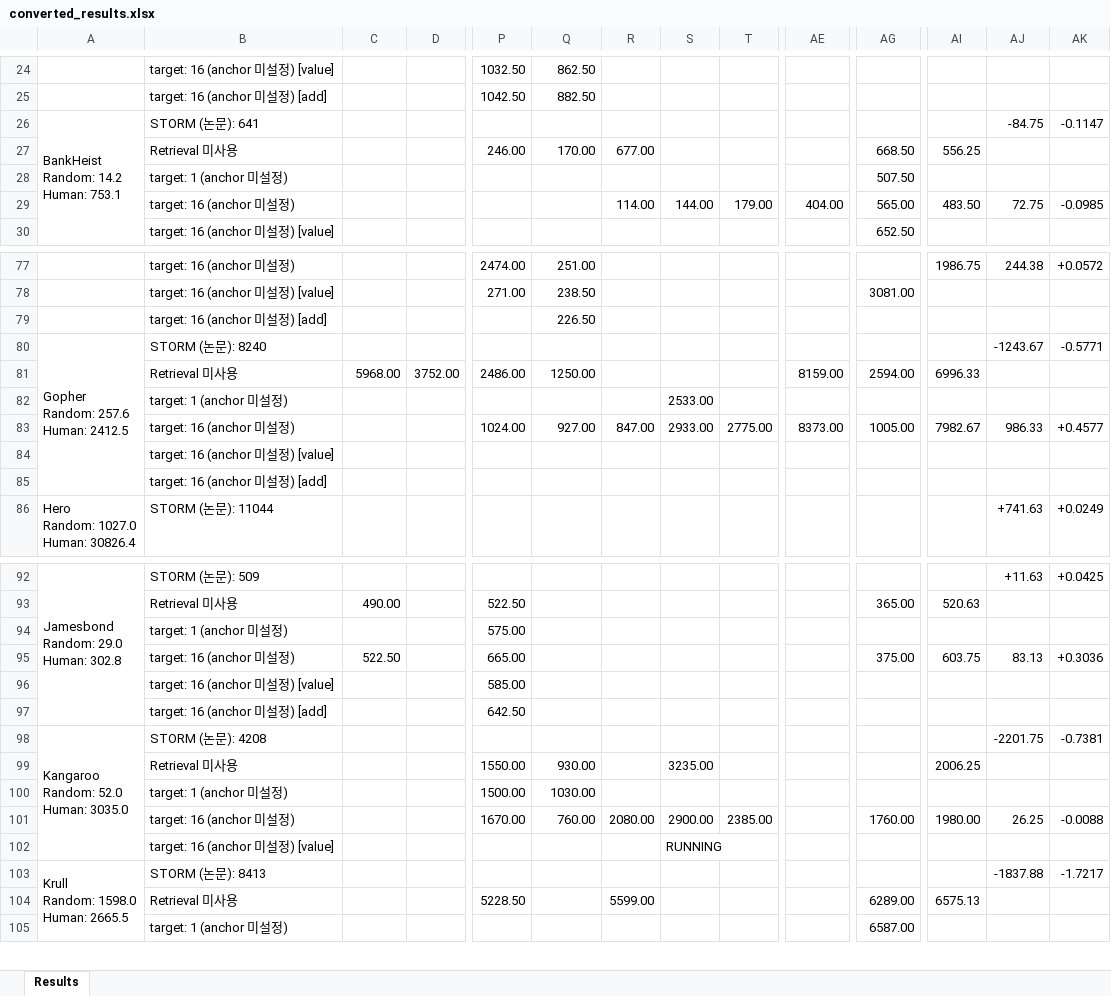
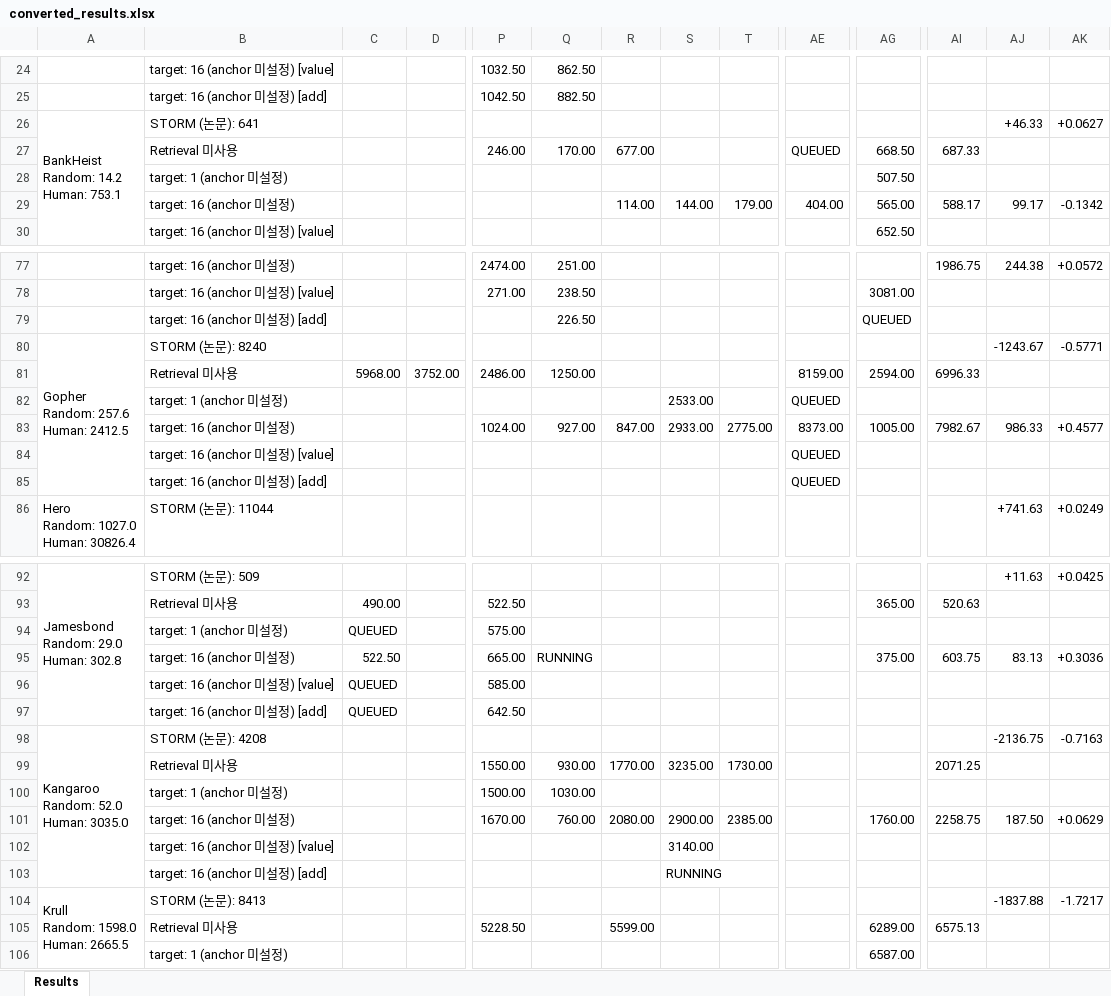
Before and after one commit to wrrte/STORM-1, an Excel workbook: results/converted_results.xlsx, sheet Results, drawn as a sheet; only a part is shown, gaps mark what is left out; values as stored, in another font and other column widths than the file's, no cell formats; addresses are those after the commit; rows hold the shown columns only; the diff covers the shown part only; the diff names each change by its address in the sheet, - before the commit and + after, or states it on an @@ line.

Commit message:
JOB QUEUE

```diff
--- a/results/converted_results.xlsx (sheet Results)
+++ b/results/converted_results.xlsx (sheet Results)
-AJ26: -84.75
+AJ26: +46.33
-AK26: -0.1147
+AK26: +0.0627
-AE27: (empty)
+AE27: QUEUED
-AI27: 556.25
+AI27: 687.33
-AI29: 483.50
+AI29: 588.17
-AJ29: 72.75
+AJ29: 99.17
-AK29: -0.0985
+AK29: -0.1342
-AG79: (empty)
+AG79: QUEUED
-AE82: (empty)
+AE82: QUEUED
-AE84:AE85: (empty)
+AE84:AE85: QUEUED
-C94: (empty)
+C94: QUEUED
-Q95: (empty)
+Q95: RUNNING
-C96:C97: (empty)
+C96:C97: QUEUED
-AJ98: -2201.75
+AJ98: -2136.75
-AK98: -0.7381
+AK98: -0.7163
-R99: (empty)
+R99: 1770.00
-T99: (empty)
+T99: 1730.00
-AI99: 2006.25
+AI99: 2071.25
-AI101: 1980.00
+AI101: 2258.75
-AJ101: 26.25
+AJ101: 187.50
-AK101: -0.0088
+AK101: +0.0629
+row 102:  | target: 16 (anchor 미설정) [value] |  |  |  |  |  | 3140.00
-B103: target: 16 (anchor 미설정) [value]
+B103: target: 16 (anchor 미설정) [add]
```
Also changed, not shown: 11 edited cells elsewhere in this sheet, cell formats, 11 other files.
